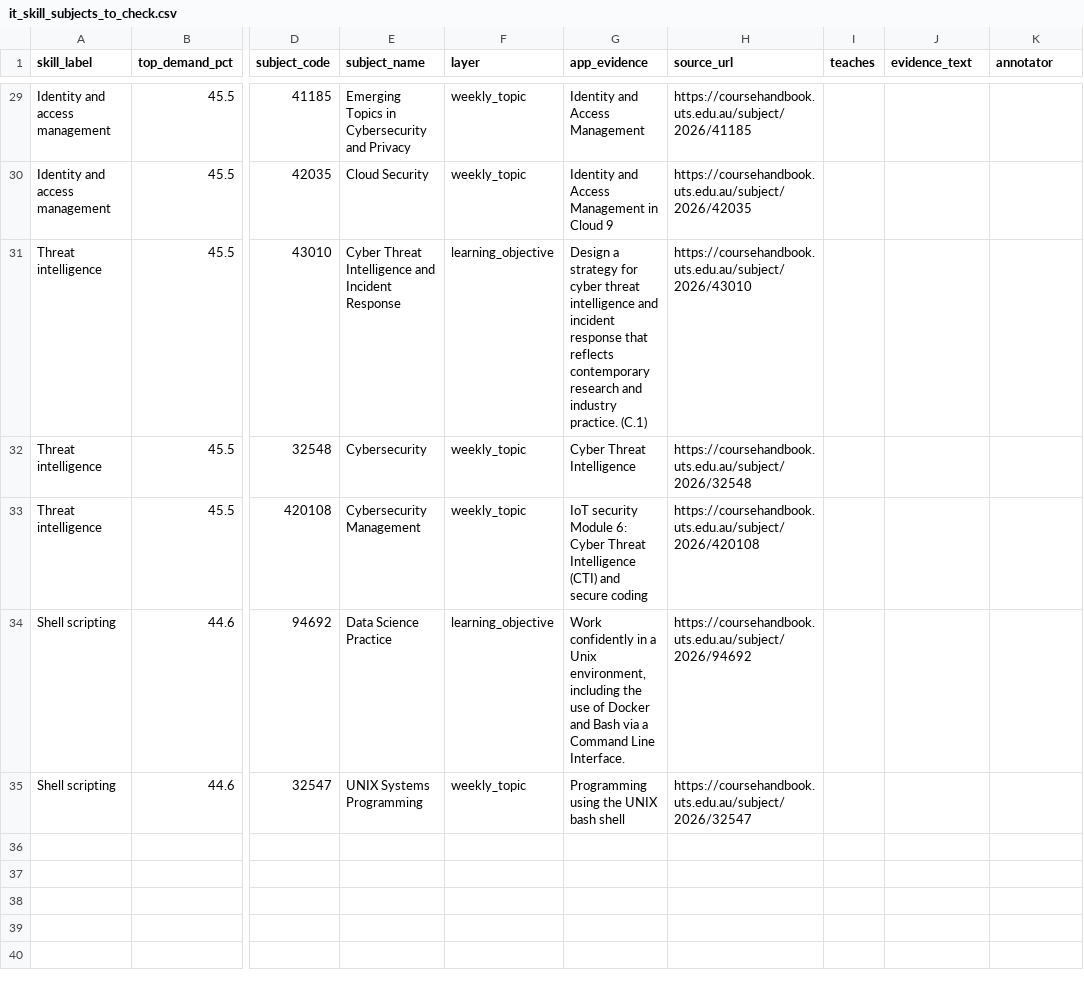
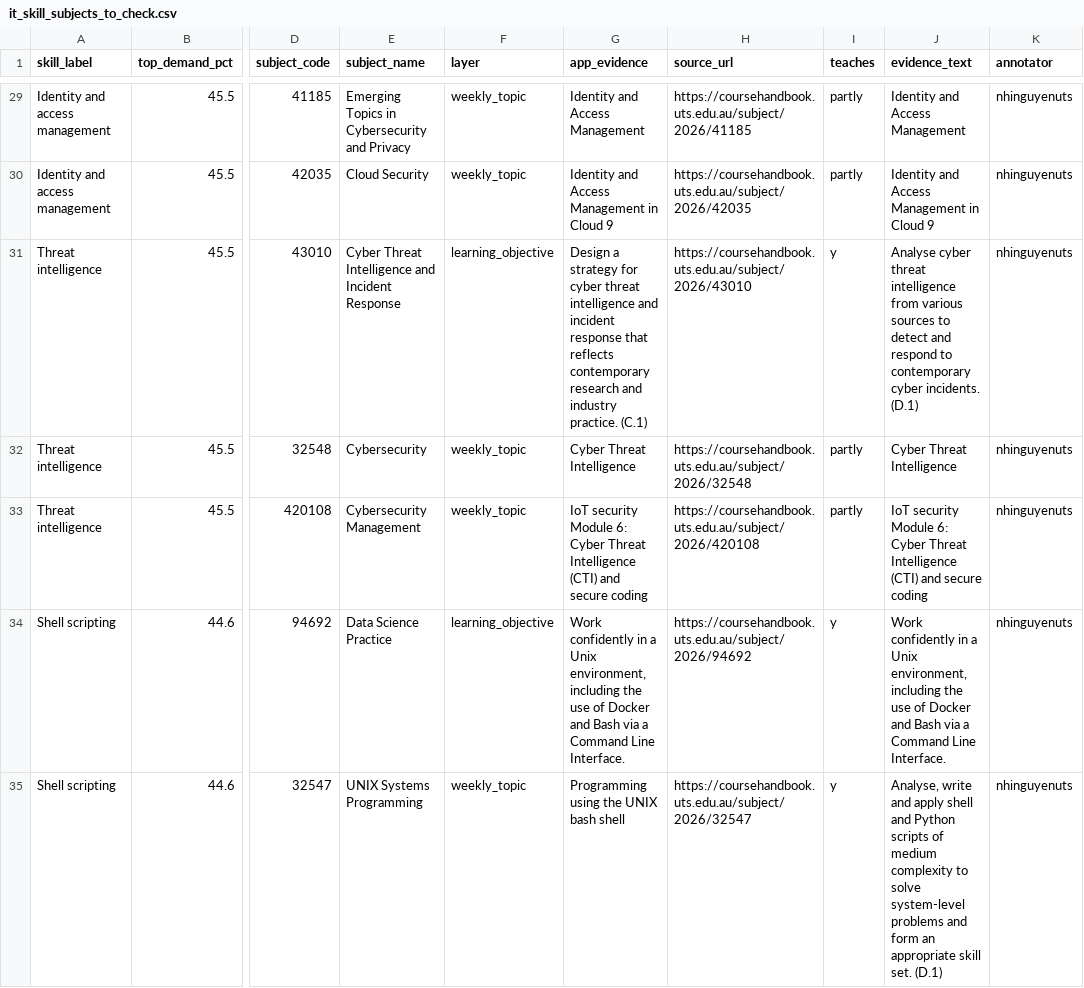
Before and after one commit to AndyPham2004/ANLP-AT2-Skillabus, a CSV file: data/4_evaluation/inputs/it_skill_subjects_to_check.csv, drawn as a sheet; only a part is shown, gaps mark what is left out; the diff covers the shown part only; the diff names each change by its address in the sheet, - before the commit and + after, or states it on an @@ line.

Commit message:
IT skill subjects checked against the Handbook (#155): 34 rows, 13 y / 13 partly / 4 n / 4 no subject
Judgements proposed by Claude (Cowork) from the Handbook text; checked and accepted by Phuong Nhi.

```diff
--- a/data/4_evaluation/inputs/it_skill_subjects_to_check.csv
+++ b/data/4_evaluation/inputs/it_skill_subjects_to_check.csv
-I29:I30 (teaches): (empty)
+I29:I30 (teaches): partly
-J29 (evidence_text): (empty)
+J29 (evidence_text): Identity and Access Management
-K29:K35 (annotator): (empty)
+K29:K35 (annotator): nhinguyenuts
-J30 (evidence_text): (empty)
+J30 (evidence_text): Identity and Access Management in Cloud 9
-I31 (teaches): (empty)
+I31 (teaches): y
-J31 (evidence_text): (empty)
+J31 (evidence_text): Analyse cyber threat intelligence from various sources to detect and respond to contemporary cyber incidents. (D.1)
-I32:I33 (teaches): (empty)
+I32:I33 (teaches): partly
-J32 (evidence_text): (empty)
+J32 (evidence_text): Cyber Threat Intelligence
-J33 (evidence_text): (empty)
+J33 (evidence_text): IoT security Module 6: Cyber Threat Intelligence (CTI) and secure coding
-I34:I35 (teaches): (empty)
+I34:I35 (teaches): y
-J34 (evidence_text): (empty)
+J34 (evidence_text): Work confidently in a Unix environment, including the use of Docker and Bash via a Command Line Interface.
-J35 (evidence_text): (empty)
+J35 (evidence_text): Analyse, write and apply shell and Python scripts of medium complexity to solve system-level problems and form an appropriate skill set. (D.1)
```
Also changed, not shown: 65 edited cells elsewhere in this file.
